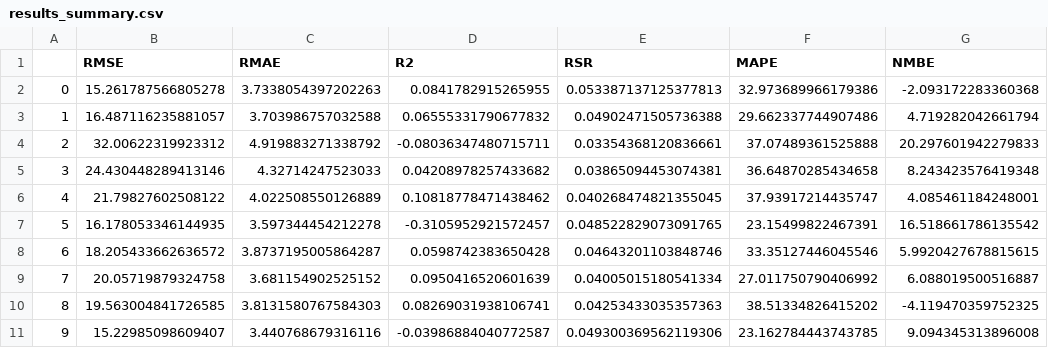
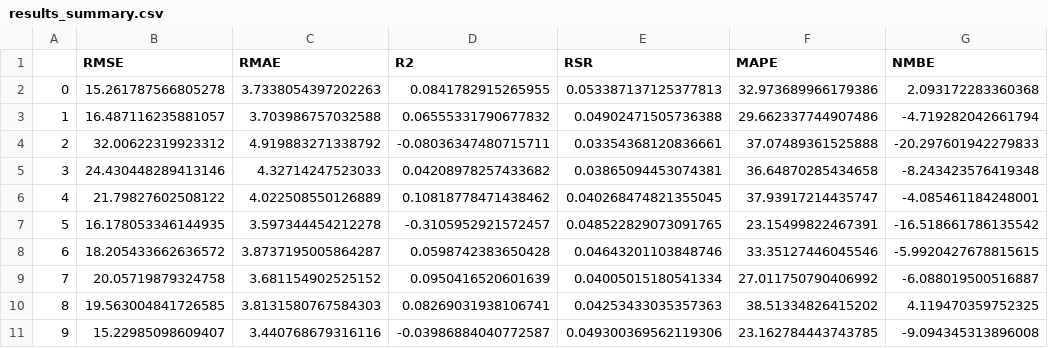
Before and after one commit to tonyyang1995/Canopy, a CSV file: results/svm_regression/results_summary.csv, drawn as a sheet.

```diff
--- a/results/svm_regression/results_summary.csv
+++ b/results/svm_regression/results_summary.csv
@@ -1,11 +1,11 @@
 ,RMSE,RMAE,R2,RSR,MAPE,NMBE
-0,15.261787566805278,3.7338054397202263,0.0841782915265955,0.053387137125377813,32.973689966179386,-2.093172283360368
-1,16.487116235881057,3.703986757032588,0.06555331790677832,0.04902471505736388,29.662337744907486,4.719282042661794
-2,32.00622319923312,4.919883271338792,-0.08036347480715711,0.03354368120836661,37.07489361525888,20.297601942279833
-3,24.430448289413146,4.32714247523033,0.04208978257433682,0.03865094453074381,36.64870285434658,8.243423576419348
-4,21.79827602508122,4.022508550126889,0.10818778471438462,0.040268474821355045,37.93917214435747,4.085461184248001
-5,16.178053346144935,3.597344454212278,-0.3105952921572457,0.048522829073091765,23.15499822467391,16.518661786135542
-6,18.205433662636572,3.8737195005864287,0.0598742383650428,0.04643201103848746,33.35127446045546,5.9920427678815615
-7,20.05719879324758,3.681154902525152,0.0950416520601639,0.04005015180541334,27.011750790406992,6.088019500516887
-8,19.563004841726585,3.8131580767584303,0.08269031938106741,0.04253433035357363,38.51334826415202,-4.119470359752325
-9,15.22985098609407,3.440768679316116,-0.03986884040772587,0.049300369562119306,23.162784443743785,9.094345313896008
+0,15.261787566805278,3.7338054397202263,0.0841782915265955,0.053387137125377813,32.973689966179386,2.093172283360368
+1,16.487116235881057,3.703986757032588,0.06555331790677832,0.04902471505736388,29.662337744907486,-4.719282042661794
+2,32.00622319923312,4.919883271338792,-0.08036347480715711,0.03354368120836661,37.07489361525888,-20.297601942279833
+3,24.430448289413146,4.32714247523033,0.04208978257433682,0.03865094453074381,36.64870285434658,-8.243423576419348
+4,21.79827602508122,4.022508550126889,0.10818778471438462,0.040268474821355045,37.93917214435747,-4.085461184248001
+5,16.178053346144935,3.597344454212278,-0.3105952921572457,0.048522829073091765,23.15499822467391,-16.518661786135542
+6,18.205433662636572,3.8737195005864287,0.0598742383650428,0.04643201103848746,33.35127446045546,-5.9920427678815615
+7,20.05719879324758,3.681154902525152,0.0950416520601639,0.04005015180541334,27.011750790406992,-6.088019500516887
+8,19.563004841726585,3.8131580767584303,0.08269031938106741,0.04253433035357363,38.51334826415202,4.119470359752325
+9,15.22985098609407,3.440768679316116,-0.03986884040772587,0.049300369562119306,23.162784443743785,-9.094345313896008
```
Also changed, not shown: results/ann_regression/results.csv, results/ann_regression/results_summary.csv, 14 other files.
